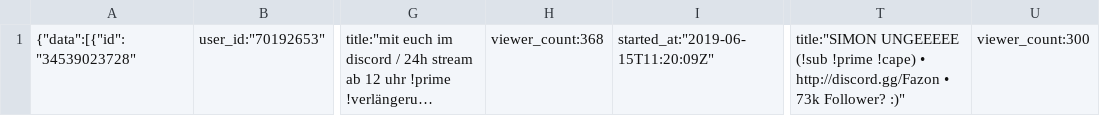
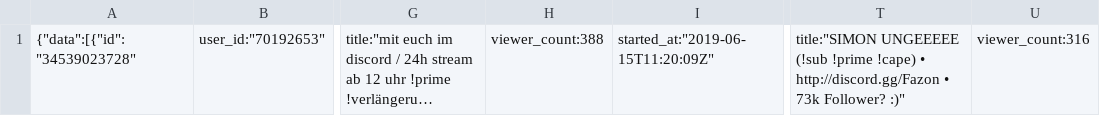
Before and after one commit to w-smesnoj/SquadStream, a CSV file: myfile.csv, drawn as a sheet; only a part is shown, gaps mark what is left out; long unchanged cells end in …; the diff names each change by its address in the sheet, - before the commit and + after, or states it on an @@ line.

Commit message:
fix v2

```diff
--- a/myfile.csv
+++ b/myfile.csv
-H1: viewer_count:368
+H1: viewer_count:388
-U1: viewer_count:300
+U1: viewer_count:316
```
